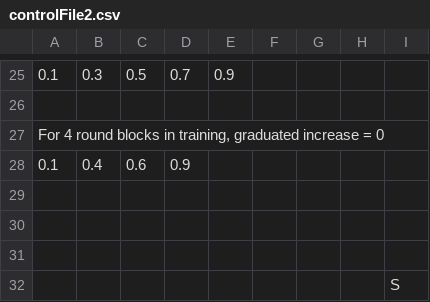
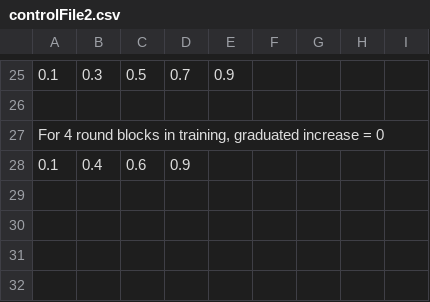
Before and after one commit to toazbenj/Vibrotactile-Feedback-Project, a CSV file: controlFile2.csv, drawn as a sheet; only a part is shown, gaps mark what is left out; the diff names each change by its address in the sheet, - before the commit and + after, or states it on an @@ line.

Commit message:
Update controlFile2.csv

```diff
--- a/controlFile2.csv
+++ b/controlFile2.csv
-row 29: (empty)
-row 30: (empty)
-row 31: (empty)
-row 32:  |  |  |  |  |  |  |  | S
```
